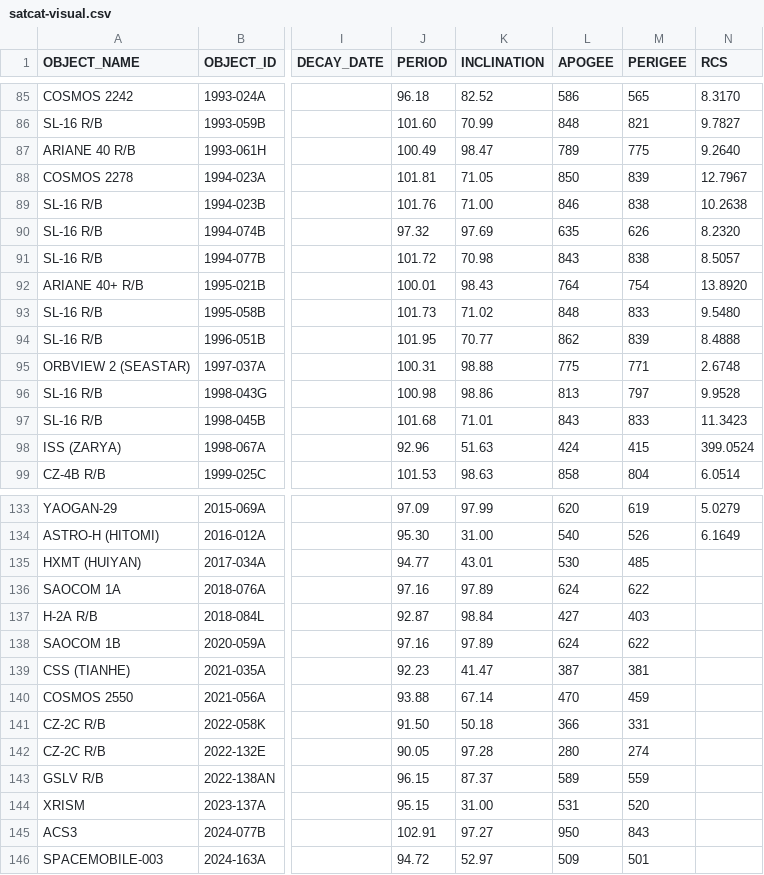
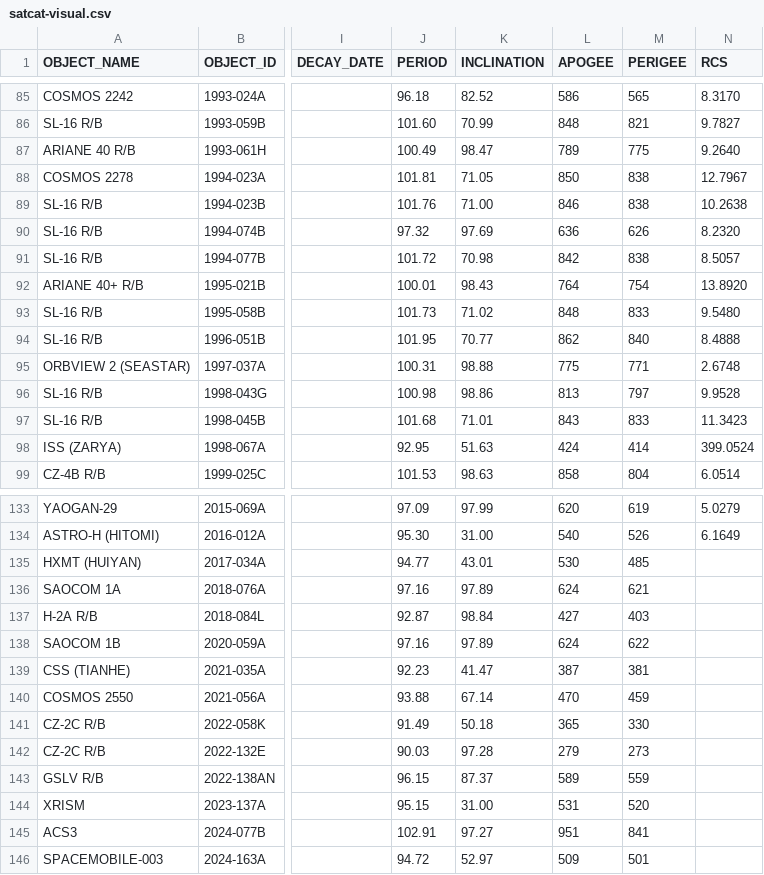
Before and after one commit to jimsBeam/my-map-satellite-mirror, a CSV file: docs/satcat-visual.csv, drawn as a sheet; only a part is shown, gaps mark what is left out; the diff covers the shown part only; the diff names each change by its address in the sheet, - before the commit and + after, or states it on an @@ line.

```diff
--- a/docs/satcat-visual.csv
+++ b/docs/satcat-visual.csv
-M88 (PERIGEE): 839
+M88 (PERIGEE): 838
-L90 (APOGEE): 635
+L90 (APOGEE): 636
-L91 (APOGEE): 843
+L91 (APOGEE): 842
-M94 (PERIGEE): 839
+M94 (PERIGEE): 840
-J98 (PERIOD): 92.96
+J98 (PERIOD): 92.95
-M98 (PERIGEE): 415
+M98 (PERIGEE): 414
-M136 (PERIGEE): 622
+M136 (PERIGEE): 621
-J141 (PERIOD): 91.50
+J141 (PERIOD): 91.49
-L141 (APOGEE): 366
+L141 (APOGEE): 365
-M141 (PERIGEE): 331
+M141 (PERIGEE): 330
-J142 (PERIOD): 90.05
+J142 (PERIOD): 90.03
-L142 (APOGEE): 280
+L142 (APOGEE): 279
-M142 (PERIGEE): 274
+M142 (PERIGEE): 273
-L145 (APOGEE): 950
+L145 (APOGEE): 951
-M145 (PERIGEE): 843
+M145 (PERIGEE): 841
```
Also changed, not shown: 23 edited cells elsewhere in this file, 2 other files.
